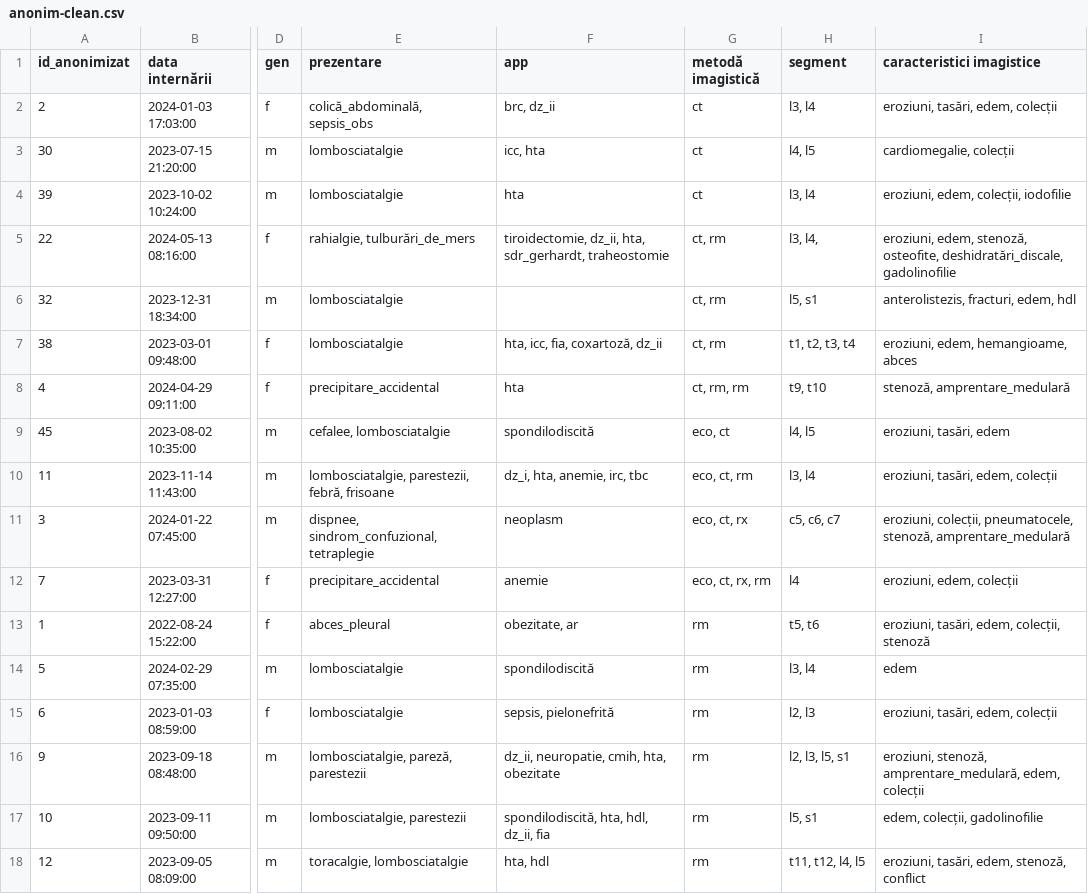
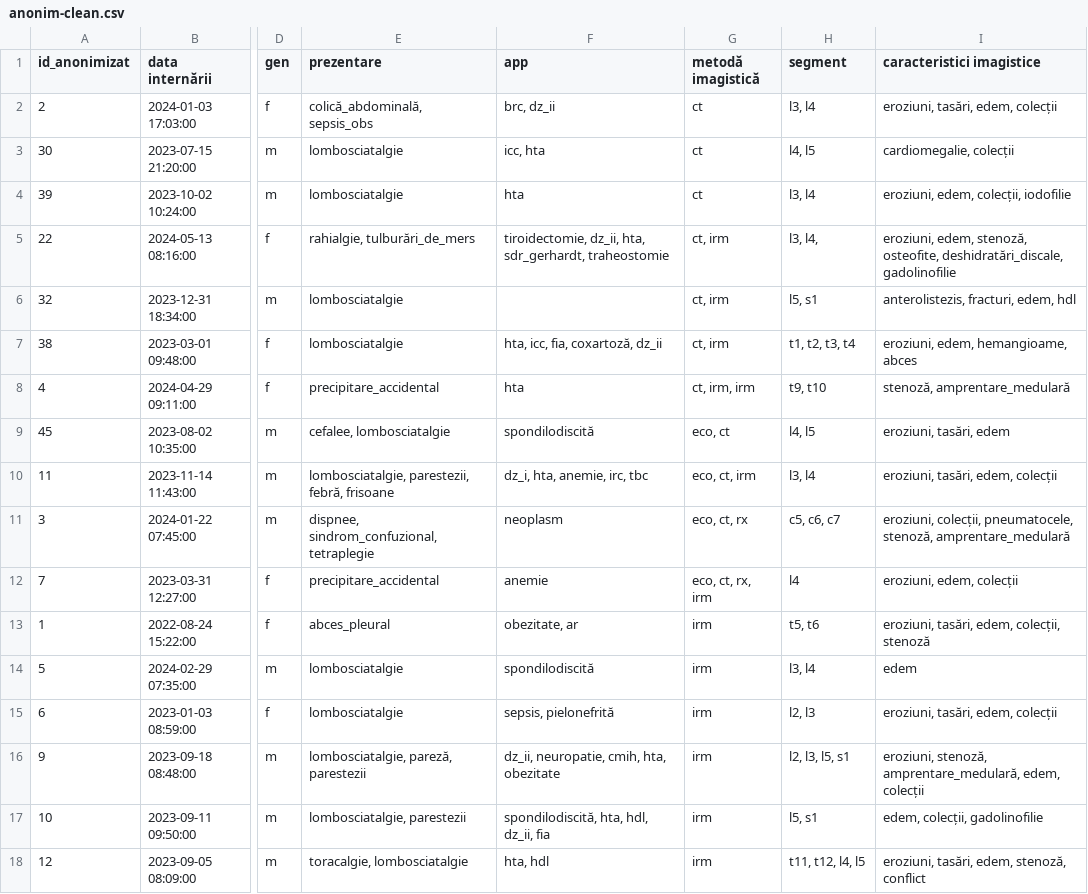
Before and after one commit to Marsalis00123/MD-Dissertation, a CSV file: Data/anonim-clean.csv, drawn as a sheet; only a part is shown, gaps mark what is left out; the diff covers the shown part only; the diff names each change by its address in the sheet, - before the commit and + after, or states it on an @@ line.

```diff
--- a/Data/anonim-clean.csv
+++ b/Data/anonim-clean.csv
-G5:G7 (metodă imagistică): ct, rm
+G5:G7 (metodă imagistică): ct, irm
-G8 (metodă imagistică): ct, rm, rm
+G8 (metodă imagistică): ct, irm, irm
-G10 (metodă imagistică): eco, ct, rm
+G10 (metodă imagistică): eco, ct, irm
-G12 (metodă imagistică): eco, ct, rx, rm
+G12 (metodă imagistică): eco, ct, rx, irm
-G13:G18 (metodă imagistică): rm
+G13:G18 (metodă imagistică): irm
```
Also changed, not shown: 25 edited cells elsewhere in this file, 22 other files.
